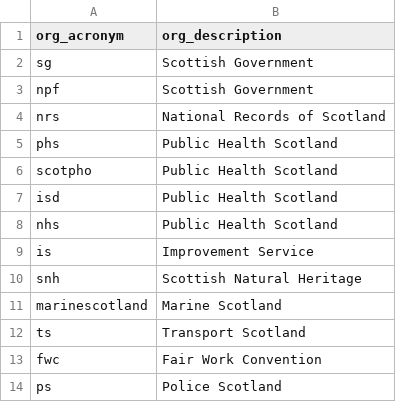
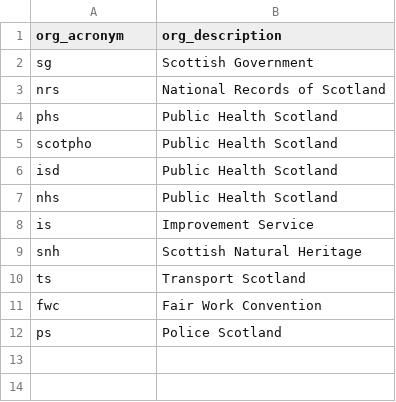
Before and after one commit to ScotGovAnalysis/shinyadmin, a CSV file: lookups/organisation_lookup.csv, drawn as a sheet.

Commit message:
Remove npf and marine scotland

```diff
--- a/lookups/organisation_lookup.csv
+++ b/lookups/organisation_lookup.csv
@@ -2,3 +2,2 @@ org_acronym,org_description
 sg,Scottish Government
-npf,Scottish Government
 nrs,National Records of Scotland
@@ -10,3 +9,2 @@ is,Improvement Service
 snh,Scottish Natural Heritage
-marinescotland,Marine Scotland
 ts,Transport Scotland
```
